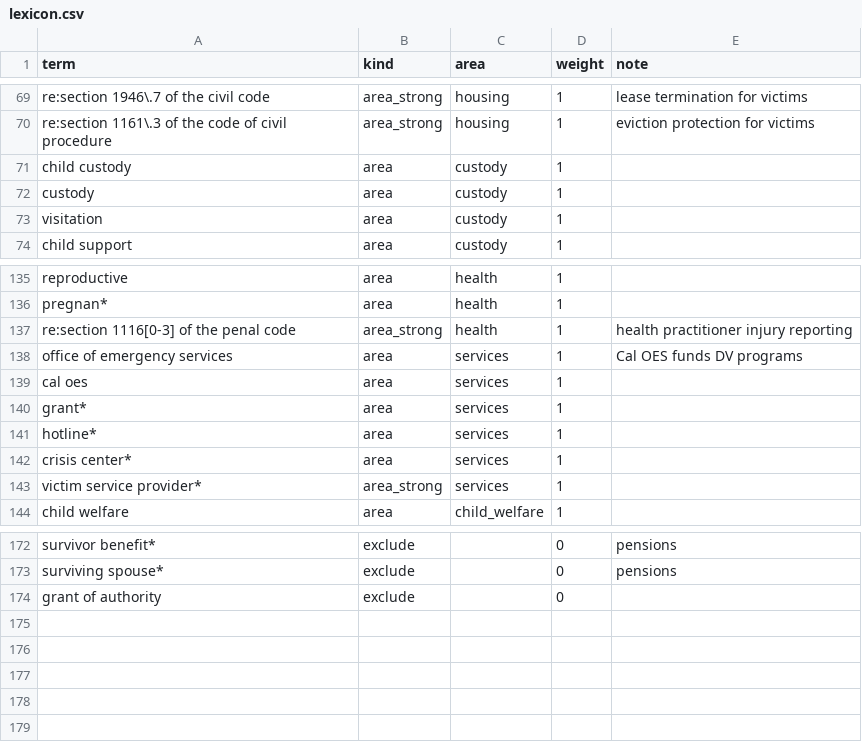
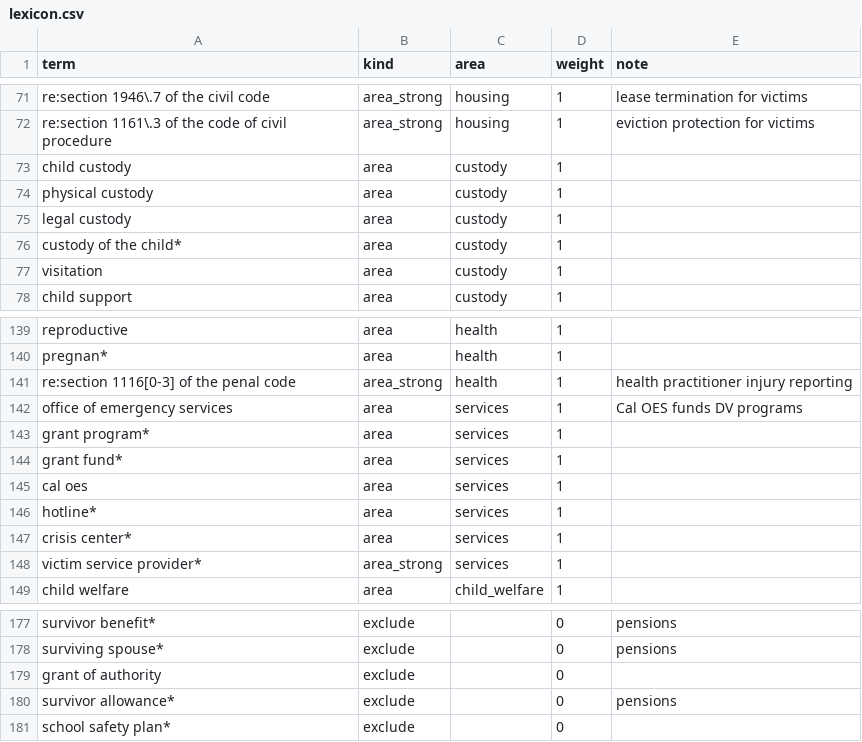
Before and after one commit to tusandia/ps158-reproduce, a CSV file: dv_index/lexicon.csv, drawn as a sheet; only a part is shown, gaps mark what is left out; the diff covers the shown part only.

```diff
--- a/dv_index/lexicon.csv
+++ b/dv_index/lexicon.csv
@@ -71,3 +73,5 @@ re:section 1161\.3 of the code of civil procedure,area_strong,housing,1,eviction
 child custody,area,custody,1,
-custody,area,custody,1,
+physical custody,area,custody,1,
+legal custody,area,custody,1,
+custody of the child*,area,custody,1,
 visitation,area,custody,1,
@@ -138,4 +142,5 @@ re:section 1116[0-3] of the penal code,area_strong,health,1,health practitioner
 office of emergency services,area,services,1,Cal OES funds DV programs
+grant program*,area,services,1,
+grant fund*,area,services,1,
 cal oes,area,services,1,
-grant*,area,services,1,
 hotline*,area,services,1,
@@ -174 +179,3 @@ surviving spouse*,exclude,,0,pensions
 grant of authority,exclude,,0,
+survivor allowance*,exclude,,0,pensions
+school safety plan*,exclude,,0,
```
Also changed, not shown: 6 added rows, 4 removed rows and 9 edited cells elsewhere in this file, 8 other files.
